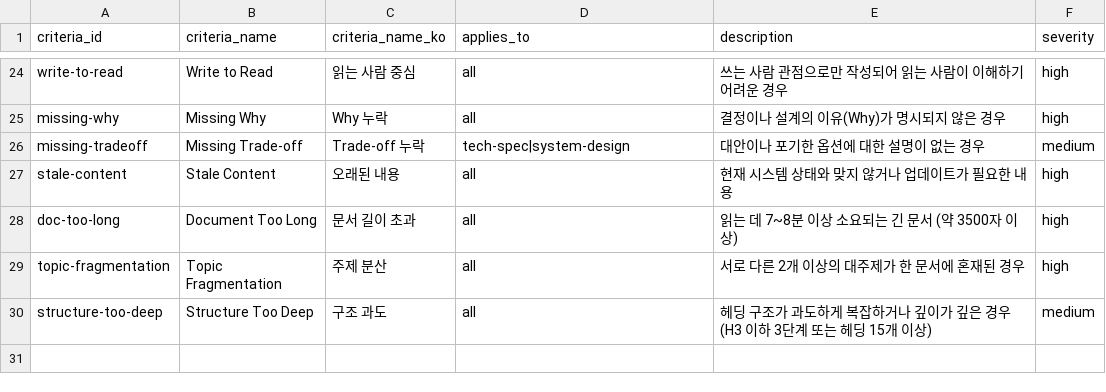
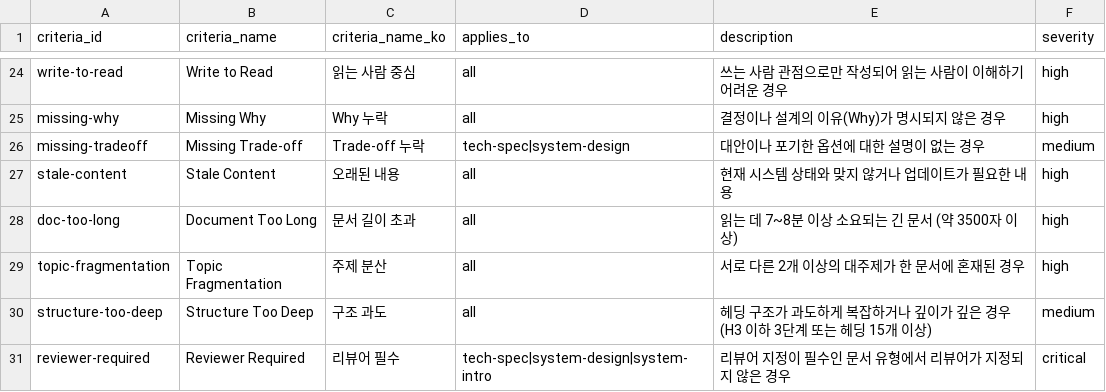
Before and after one commit to hpcnt-len/len-cp-notion-reviewer, a CSV file: data/review-criteria.csv, drawn as a sheet; only a part is shown, gaps mark what is left out.

```diff
--- a/data/review-criteria.csv
+++ b/data/review-criteria.csv
@@ -30 +30,2 @@ topic-fragmentation,Topic Fragmentation,주제 분산,all,서로 다른 2개 이
 structure-too-deep,Structure Too Deep,구조 과도,all,헤딩 구조가 과도하게 복잡하거나 깊이가 깊은 경우 (H3 이하 3단계 또는 헤딩 15개 이상),medium
+reviewer-required,Reviewer Required,리뷰어 필수,tech-spec|system-design|system-intro,리뷰어 지정이 필수인 문서 유형에서 리뷰어가 지정되지 않은 경우,critical
```
Also changed, not shown: data/document-types.csv, 1 other file.
